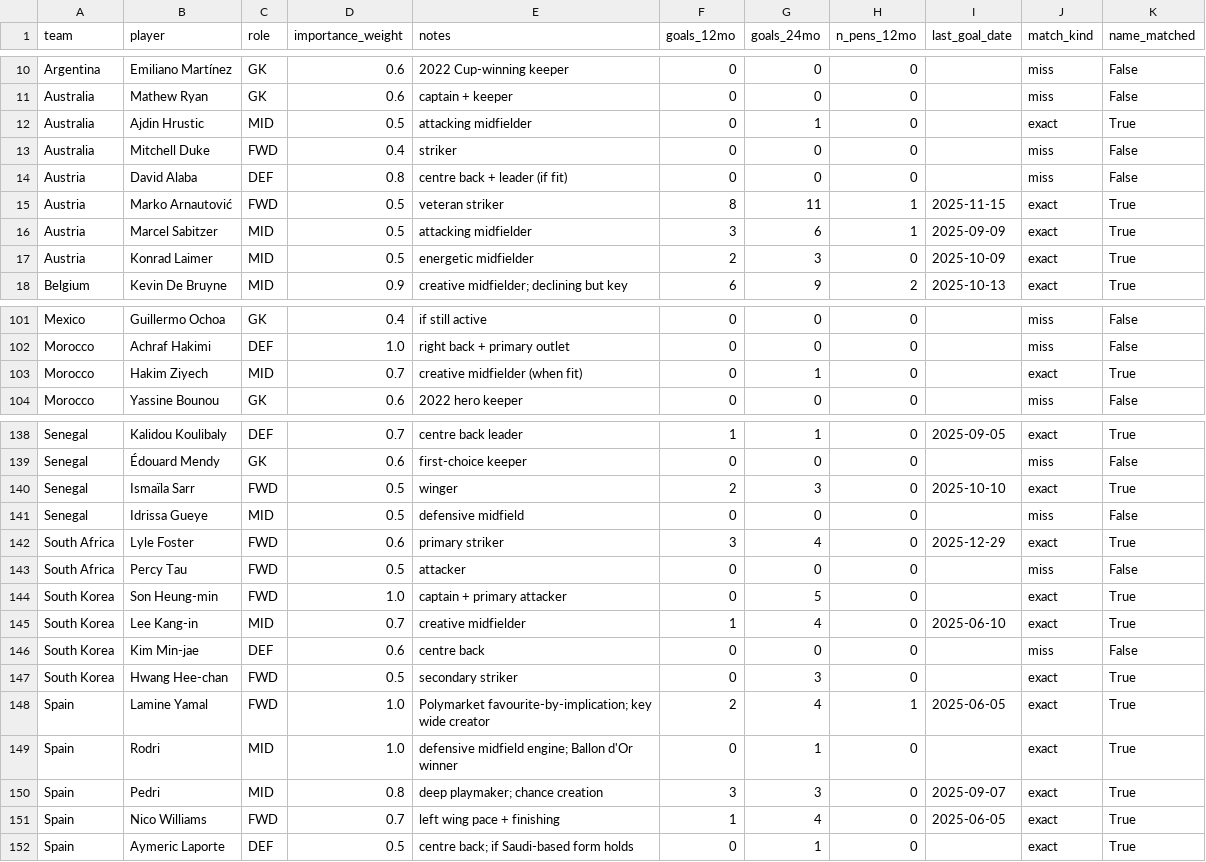
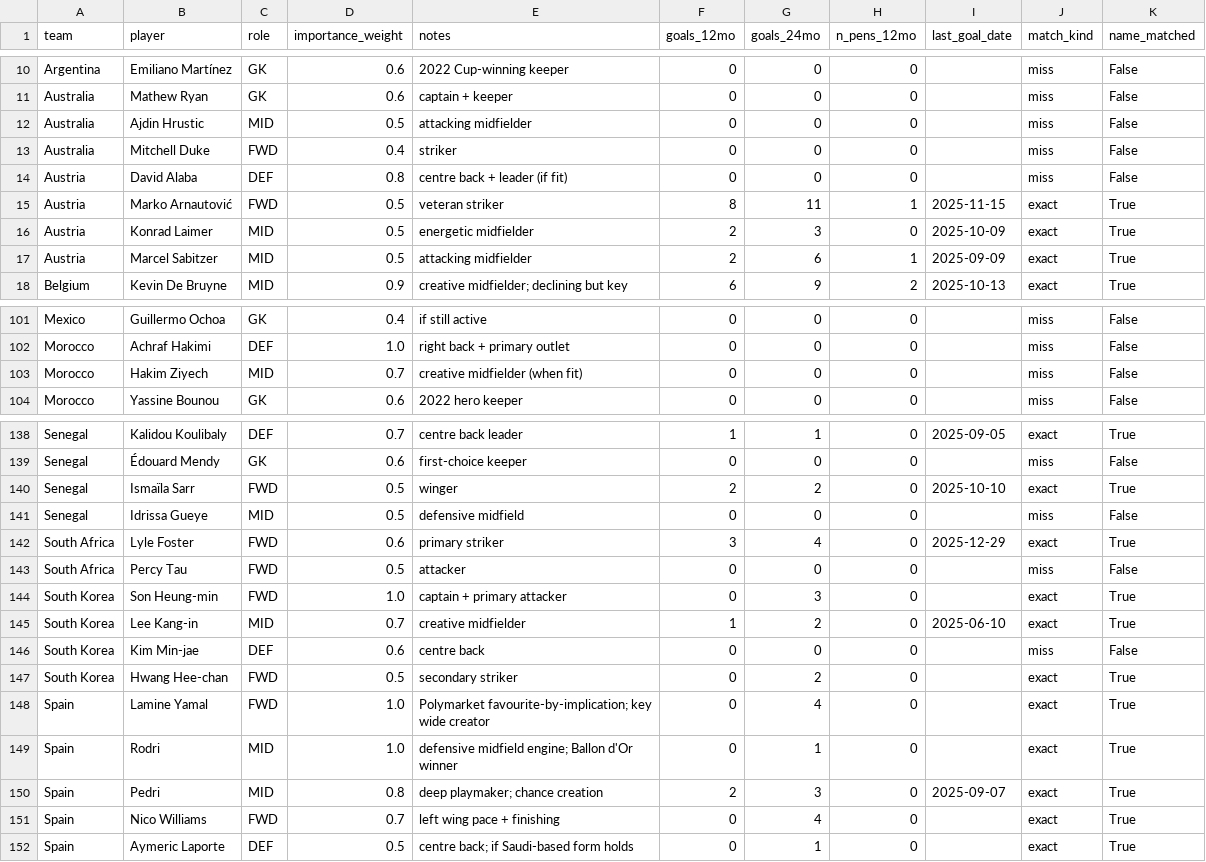
Before and after one commit to MichaelFox18/FIFA-World-Cup-2026, a CSV file: data/external/team_key_players_enriched.csv, drawn as a sheet; only a part is shown, gaps mark what is left out; the diff covers the shown part only.

```diff
--- a/data/external/team_key_players_enriched.csv
+++ b/data/external/team_key_players_enriched.csv
@@ -11,3 +11,3 @@ Argentina,Emiliano Martínez,GK,0.6,2022 Cup-winning keeper,0,0,0,,miss,False
 Australia,Mathew Ryan,GK,0.6,captain + keeper,0,0,0,,miss,False
-Australia,Ajdin Hrustic,MID,0.5,attacking midfielder,0,1,0,,exact,True
+Australia,Ajdin Hrustic,MID,0.5,attacking midfielder,0,0,0,,miss,False
 Australia,Mitchell Duke,FWD,0.4,striker,0,0,0,,miss,False
@@ -15,4 +15,4 @@ Austria,David Alaba,DEF,0.8,centre back + leader (if fit),0,0,0,,miss,False
 Austria,Marko Arnautović,FWD,0.5,veteran striker,8,11,1,2025-11-15,exact,True
-Austria,Marcel Sabitzer,MID,0.5,attacking midfielder,3,6,1,2025-09-09,exact,True
 Austria,Konrad Laimer,MID,0.5,energetic midfielder,2,3,0,2025-10-09,exact,True
+Austria,Marcel Sabitzer,MID,0.5,attacking midfielder,2,6,1,2025-09-09,exact,True
 Belgium,Kevin De Bruyne,MID,0.9,creative midfielder; declining but key,6,9,2,2025-10-13,exact,True
@@ -102,3 +102,3 @@ Mexico,Guillermo Ochoa,GK,0.4,if still active,0,0,0,,miss,False
 Morocco,Achraf Hakimi,DEF,1.0,right back + primary outlet,0,0,0,,miss,False
-Morocco,Hakim Ziyech,MID,0.7,creative midfielder (when fit),0,1,0,,exact,True
+Morocco,Hakim Ziyech,MID,0.7,creative midfielder (when fit),0,0,0,,miss,False
 Morocco,Yassine Bounou,GK,0.6,2022 hero keeper,0,0,0,,miss,False
@@ -139,3 +139,3 @@ Senegal,Kalidou Koulibaly,DEF,0.7,centre back leader,1,1,0,2025-09-05,exact,True
 Senegal,Édouard Mendy,GK,0.6,first-choice keeper,0,0,0,,miss,False
-Senegal,Ismaïla Sarr,FWD,0.5,winger,2,3,0,2025-10-10,exact,True
+Senegal,Ismaïla Sarr,FWD,0.5,winger,2,2,0,2025-10-10,exact,True
 Senegal,Idrissa Gueye,MID,0.5,defensive midfield,0,0,0,,miss,False
@@ -143,10 +143,10 @@ South Africa,Lyle Foster,FWD,0.6,primary striker,3,4,0,2025-12-29,exact,True
 South Africa,Percy Tau,FWD,0.5,attacker,0,0,0,,miss,False
-South Korea,Son Heung-min,FWD,1.0,captain + primary attacker,0,5,0,,exact,True
-South Korea,Lee Kang-in,MID,0.7,creative midfielder,1,4,0,2025-06-10,exact,True
+South Korea,Son Heung-min,FWD,1.0,captain + primary attacker,0,3,0,,exact,True
+South Korea,Lee Kang-in,MID,0.7,creative midfielder,1,2,0,2025-06-10,exact,True
 South Korea,Kim Min-jae,DEF,0.6,centre back,0,0,0,,miss,False
-South Korea,Hwang Hee-chan,FWD,0.5,secondary striker,0,3,0,,exact,True
-Spain,Lamine Yamal,FWD,1.0,Polymarket favourite-by-implication; key wide creator,2,4,1,2025-06-05,exact,True
+South Korea,Hwang Hee-chan,FWD,0.5,secondary striker,0,2,0,,exact,True
+Spain,Lamine Yamal,FWD,1.0,Polymarket favourite-by-implication; key wide creator,0,4,0,,exact,True
 Spain,Rodri,MID,1.0,defensive midfield engine; Ballon d'Or winner,0,1,0,,exact,True
-Spain,Pedri,MID,0.8,deep playmaker; chance creation,3,3,0,2025-09-07,exact,True
-Spain,Nico Williams,FWD,0.7,left wing pace + finishing,1,4,0,2025-06-05,exact,True
+Spain,Pedri,MID,0.8,deep playmaker; chance creation,2,3,0,2025-09-07,exact,True
+Spain,Nico Williams,FWD,0.7,left wing pace + finishing,0,4,0,,exact,True
 Spain,Aymeric Laporte,DEF,0.5,centre back; if Saudi-based form holds,0,1,0,,exact,True
```
Also changed, not shown: 25 edited cells elsewhere in this file, data/processed/group_lambdas.csv, data/processed/mc_knockout.csv, 17 other files.
